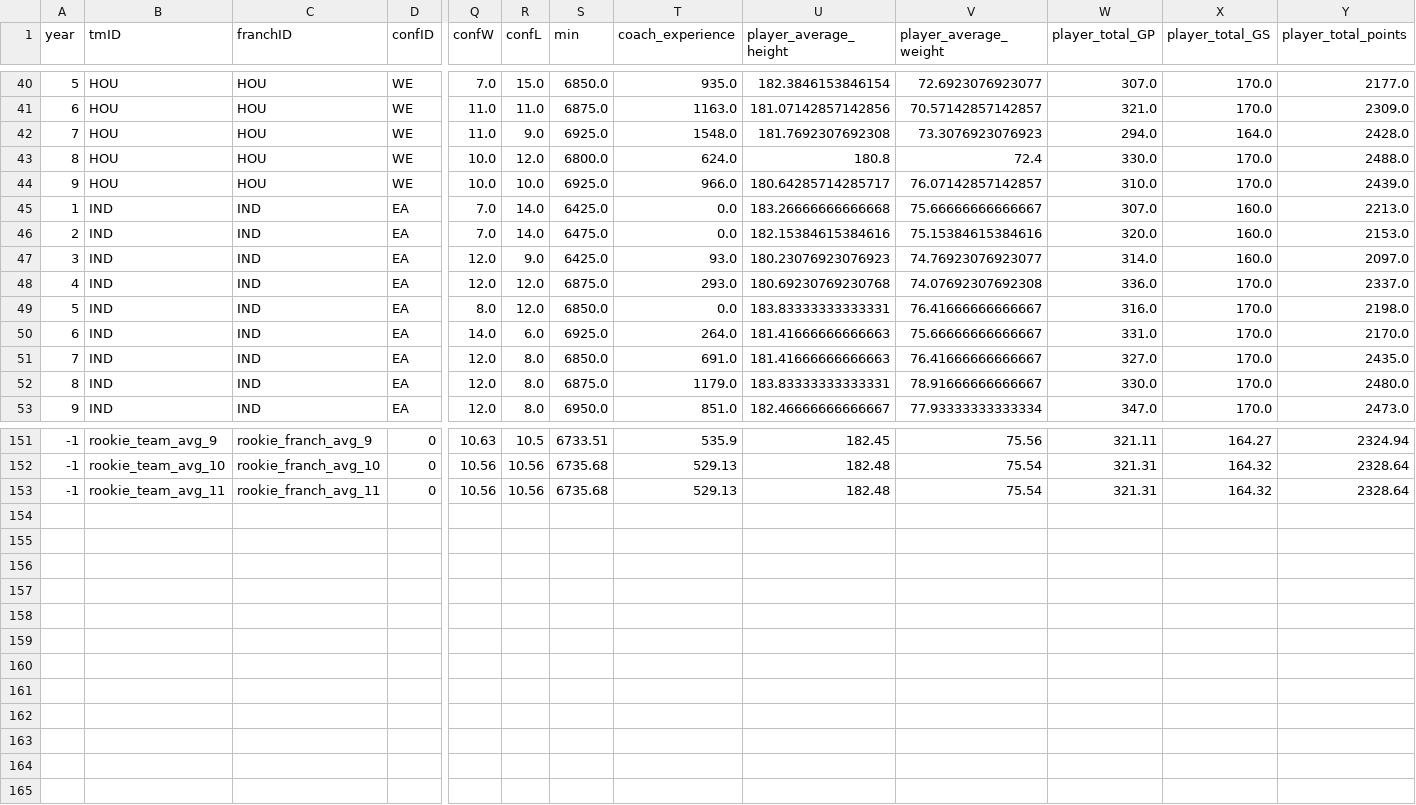
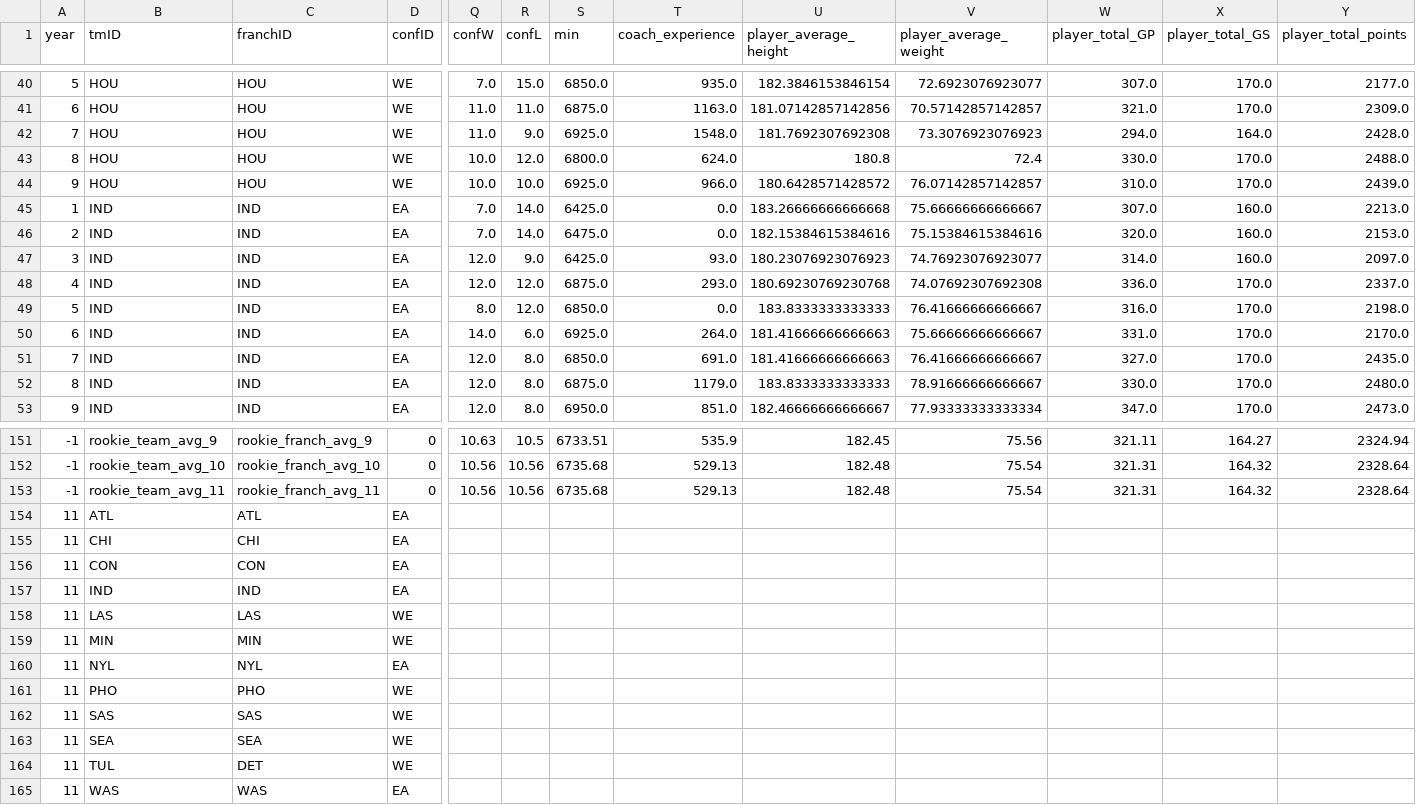
Before and after one commit to JoaoPadrao/AC-Project, a CSV file: data/selection/selected_features_teams.csv, drawn as a sheet; only a part is shown, gaps mark what is left out; rows hold the shown columns only; the diff covers the shown part only; the diff names each change by its address in the sheet, - before the commit and + after, or states it on an @@ line.

```diff
--- a/data/selection/selected_features_teams.csv
+++ b/data/selection/selected_features_teams.csv
-U44 (player_average_height): 180.64285714285717
+U44 (player_average_height): 180.6428571428572
-U49 (player_average_height): 183.83333333333331
+U49 (player_average_height): 183.8333333333333
-U52 (player_average_height): 183.83333333333331
+U52 (player_average_height): 183.8333333333333
+row 154: 11 | ATL | ATL | EA
+row 155: 11 | CHI | CHI | EA
+row 156: 11 | CON | CON | EA
+row 157: 11 | IND | IND | EA
+row 158: 11 | LAS | LAS | WE
+row 159: 11 | MIN | MIN | WE
+row 160: 11 | NYL | NYL | EA
+row 161: 11 | PHO | PHO | WE
+row 162: 11 | SAS | SAS | WE
+row 163: 11 | SEA | SEA | WE
+row 164: 11 | TUL | DET | WE
+row 165: 11 | WAS | WAS | EA
```
Also changed, not shown: 6 edited cells elsewhere in this file, data/clean/cleaned_coaches.csv, data/clean/cleaned_teams.csv, 5 other files.
